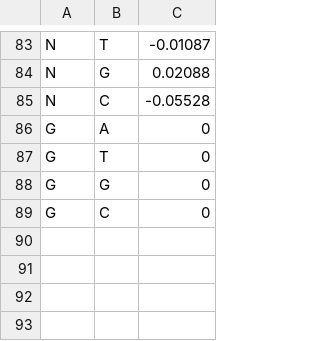
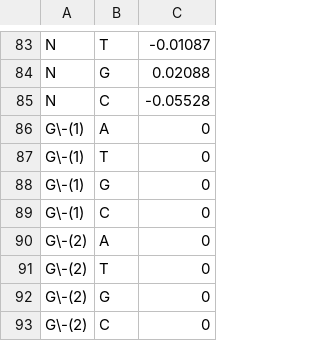
Before and after one commit to South-Walker/AttCRISPR, a CSV file: global_attention.csv, drawn as a sheet; only a part is shown, gaps mark what is left out.

Commit message:
10-22 data

```diff
--- a/global_attention.csv
+++ b/global_attention.csv
@@ -85,5 +85,9 @@ N,G,0.02088
 N,C,-0.05528
-G,A,0
-G,T,0
-G,G,0
-G,C,0
+G\-(1),A,0
+G\-(1),T,0
+G\-(1),G,0
+G\-(1),C,0
+G\-(2),A,0
+G\-(2),T,0
+G\-(2),G,0
+G\-(2),C,0
```
